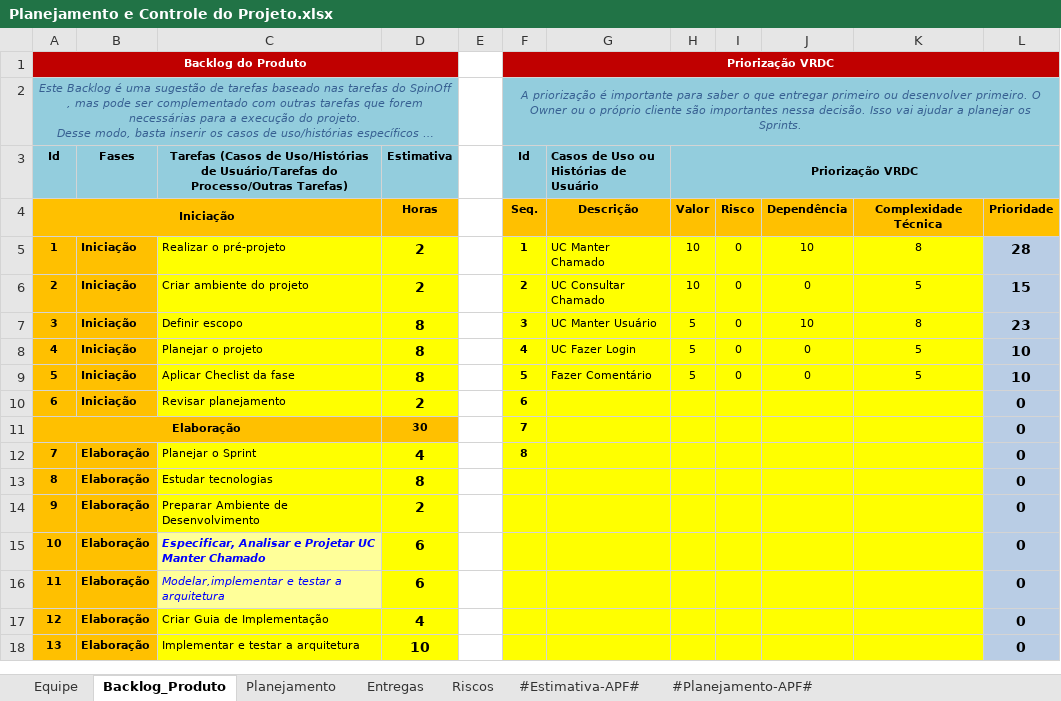
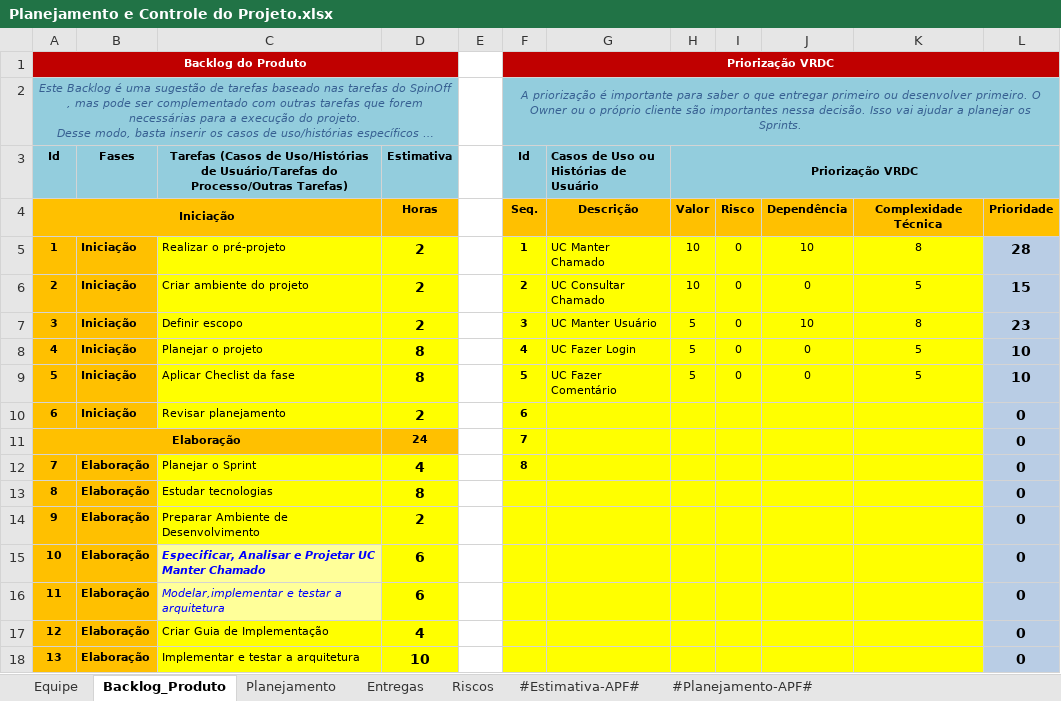
Before and after one commit to guualonso/chamado-pro, an Excel workbook: CHP/6.Gerenciamento de Projeto/Planejamento e Controle do Projeto.xlsx, sheet Backlog_Produto, drawn as a sheet; only a part is shown; long unchanged cells end in …; values as stored, in another font and other column widths than the file's, no borders; charts and pictures not drawn; the diff covers the shown part only; the diff names each change by its address in the sheet, - before the commit and + after, or states it on an @@ line.

```diff
--- a/CHP/6.Gerenciamento de Projeto/Planejamento e Controle do Projeto.xlsx (sheet Backlog_Produto)
+++ b/CHP/6.Gerenciamento de Projeto/Planejamento e Controle do Projeto.xlsx (sheet Backlog_Produto)
-D7 (Estimativa): 8
+D7 (Estimativa): 2
-G9: Fazer Comentário
+G9: UC Fazer Comentário
-D11 (Estimativa): 30
+D11 (Estimativa): 24
```
Also changed, not shown: 15 edited cells elsewhere in this sheet, sheet Entregas, sheet Planejamento, CHP/6.Gerenciamento de Projeto/Checklist Verificacao de Projeto.xlsx.
